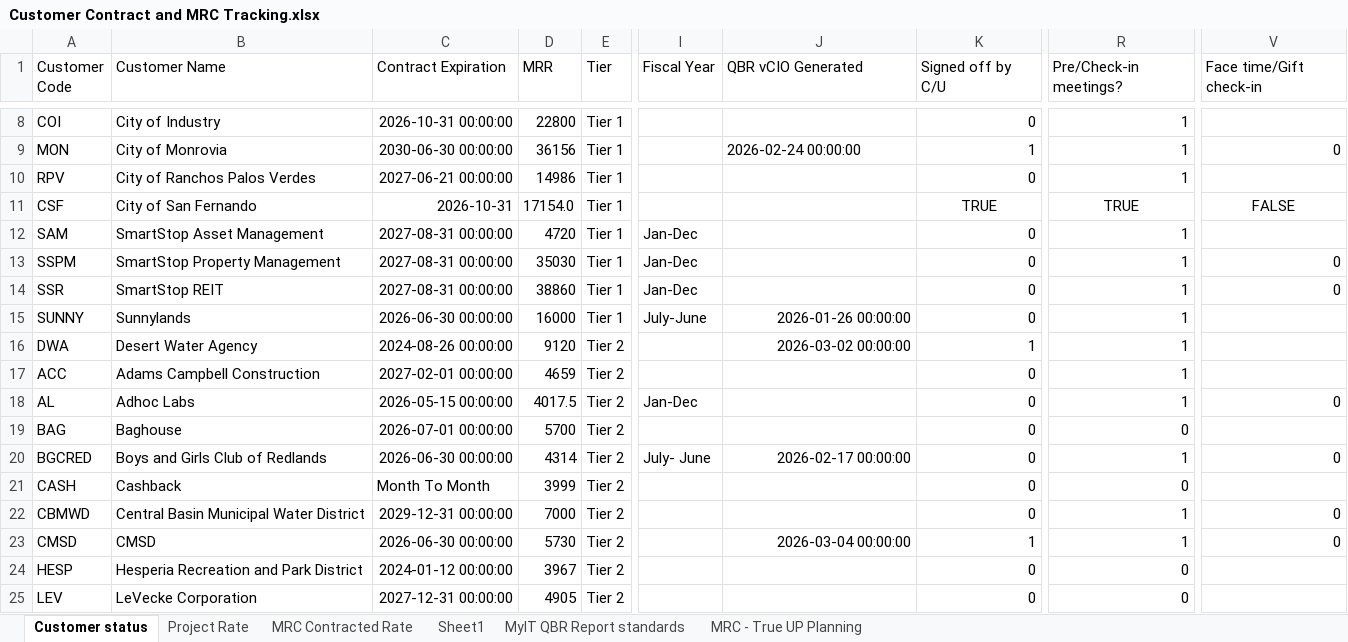
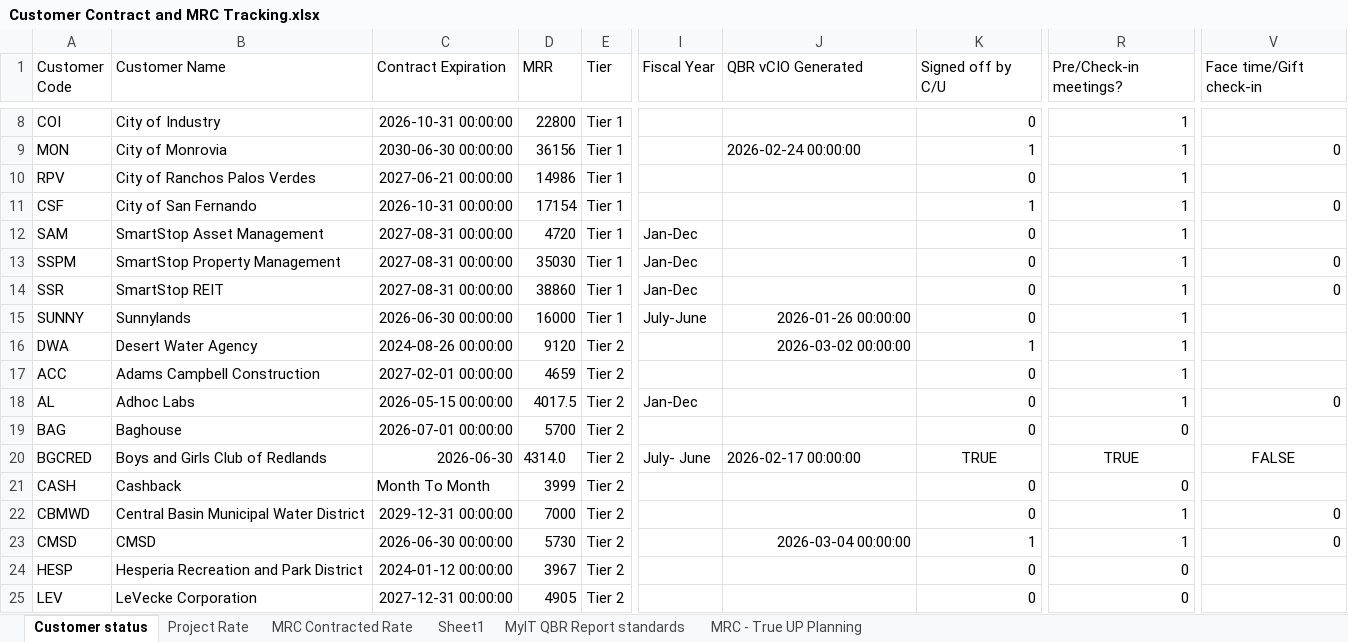
Before and after one commit to iuychiatacorn/customer-contract-mrc-dashboard, an Excel workbook: Customer Contract and MRC Tracking.xlsx, sheet Customer status, drawn as a sheet; only a part is shown, gaps mark what is left out; values as stored, in another font and other column widths than the file's, no borders; the diff names each change by its address in the sheet, - before the commit and + after, or states it on an @@ line.

Commit message:
Dashboard edit: BGCRED in Customer status

```diff
--- a/Customer Contract and MRC Tracking.xlsx (sheet Customer status)
+++ b/Customer Contract and MRC Tracking.xlsx (sheet Customer status)
-C11 (Contract Expiration): 2026-10-31
+C11 (Contract Expiration): 2026-10-31 00:00:00
-D11 (MRR): 17154.0
+D11 (MRR): 17154
-K11 (Signed off by C/U): TRUE
+K11 (Signed off by C/U): 1
-K11 alignment: center
+K11 alignment: right
-R11 (Pre/Check-in meetings?): TRUE
+R11 (Pre/Check-in meetings?): 1
-R11 alignment: center
+R11 alignment: right
-V11 (Face time/Gift check-in): FALSE
+V11 (Face time/Gift check-in): 0
-V11 alignment: center
+V11 alignment: right
-C20 (Contract Expiration): 2026-06-30 00:00:00
+C20 (Contract Expiration): 2026-06-30
-D20 (MRR): 4314
+D20 (MRR): 4314.0
-J20 alignment: right
+J20 alignment: left
-K20 (Signed off by C/U): 0
+K20 (Signed off by C/U): TRUE
-K20 alignment: right
+K20 alignment: center
-R20 (Pre/Check-in meetings?): 1
+R20 (Pre/Check-in meetings?): TRUE
-R20 alignment: right
+R20 alignment: center
-V20 (Face time/Gift check-in): 0
+V20 (Face time/Gift check-in): FALSE
-V20 alignment: right
+V20 alignment: center
```
